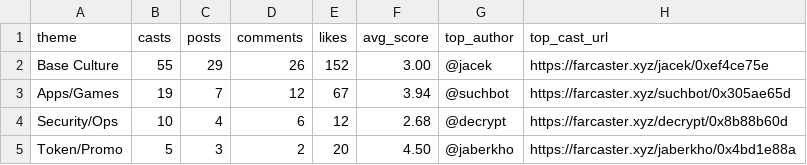
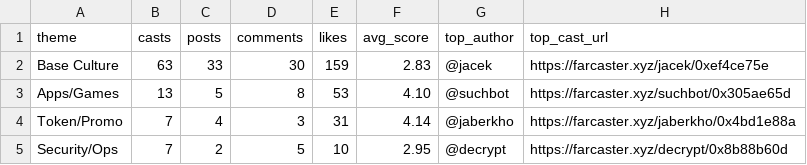
Before and after one commit to ael-dev3/Clawberto-Farcaster-Context, a CSV file: generated/theme_summary.csv, drawn as a sheet.

```diff
--- a/generated/theme_summary.csv
+++ b/generated/theme_summary.csv
@@ -1,5 +1,5 @@
 theme,casts,posts,comments,likes,avg_score,top_author,top_cast_url
-Base Culture,55,29,26,152,3.00,@jacek,https://farcaster.xyz/jacek/0xef4ce75e
-Apps/Games,19,7,12,67,3.94,@suchbot,https://farcaster.xyz/suchbot/0x305ae65d
-Security/Ops,10,4,6,12,2.68,@decrypt,https://farcaster.xyz/decrypt/0x8b88b60d
-Token/Promo,5,3,2,20,4.50,@jaberkho,https://farcaster.xyz/jaberkho/0x4bd1e88a
+Base Culture,63,33,30,159,2.83,@jacek,https://farcaster.xyz/jacek/0xef4ce75e
+Apps/Games,13,5,8,53,4.10,@suchbot,https://farcaster.xyz/suchbot/0x305ae65d
+Token/Promo,7,4,3,31,4.14,@jaberkho,https://farcaster.xyz/jaberkho/0x4bd1e88a
+Security/Ops,7,2,5,10,2.95,@decrypt,https://farcaster.xyz/decrypt/0x8b88b60d
```
Also changed, not shown: generated/agent_take.csv, public/generated/authors.csv, 20 other files.
